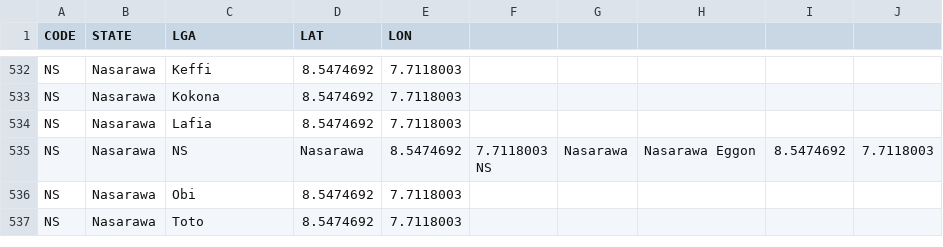
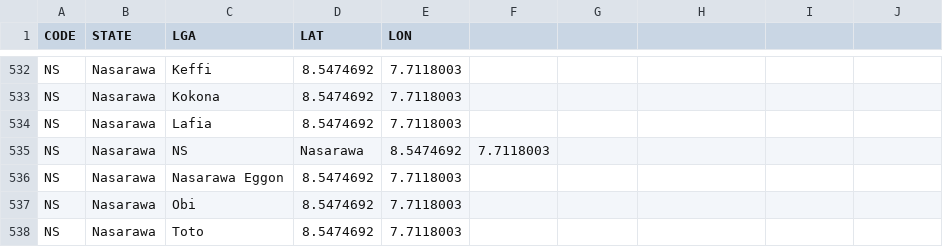
Before and after one commit to stigwue/csv49, a CSV file: csv/csv3.csv, drawn as a sheet; only a part is shown, gaps mark what is left out.

Commit message:
some formatting errors

```diff
--- a/csv/csv3.csv
+++ b/csv/csv3.csv
@@ -534,4 +534,4 @@ NS,Nasarawa,Kokona,8.5474692,7.7118003
 NS,Nasarawa,Lafia,8.5474692,7.7118003
-NS,Nasarawa,NS,Nasarawa,8.5474692,"7.7118003
-NS",Nasarawa,Nasarawa Eggon,8.5474692,7.7118003
+NS,Nasarawa,NS,Nasarawa,8.5474692,7.7118003
+NS,Nasarawa,Nasarawa Eggon,8.5474692,7.7118003
 NS,Nasarawa,Obi,8.5474692,7.7118003
```
